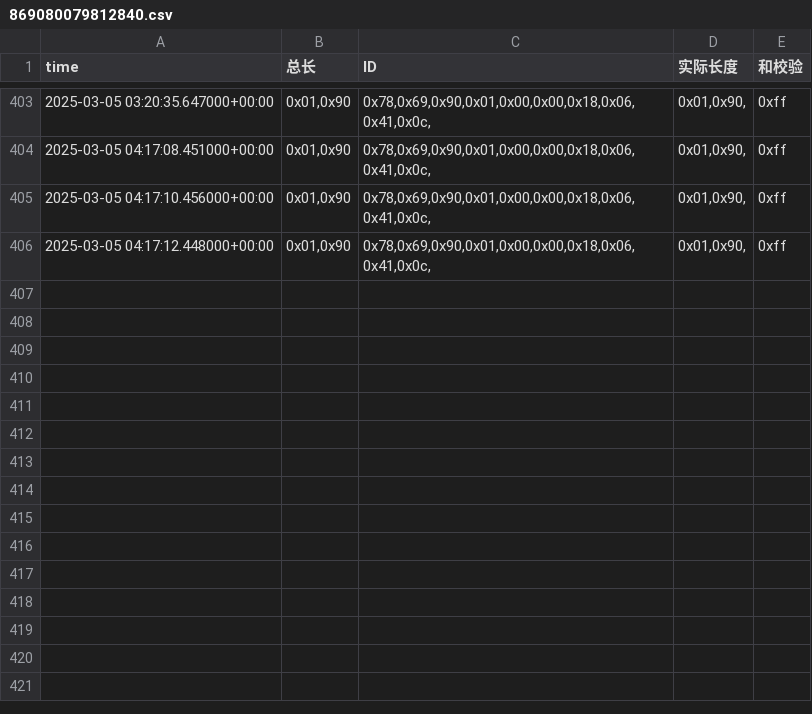
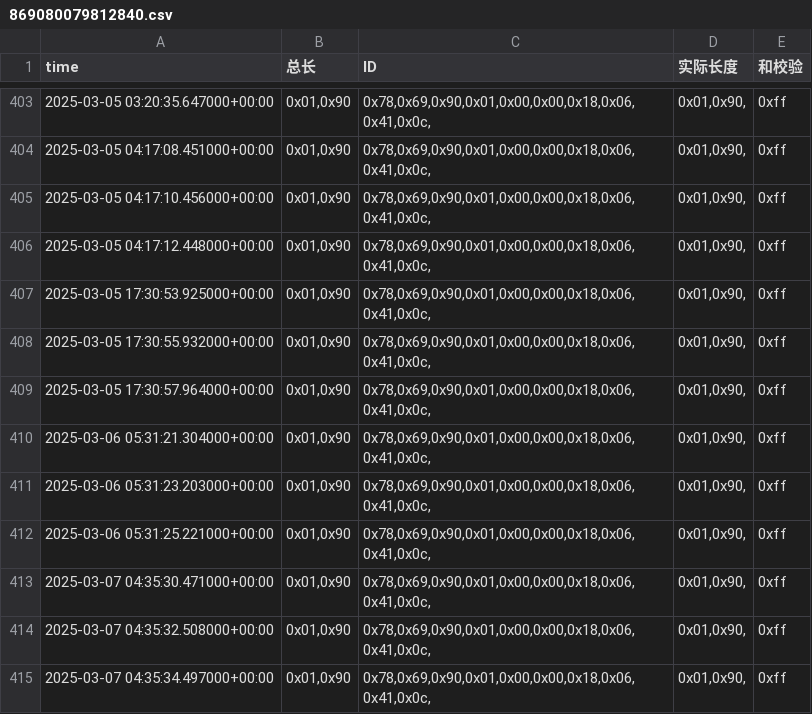
Before and after one commit to weichencsu/amman2503, a CSV file: sensorCSV/869080079812840.csv, drawn as a sheet; only a part is shown, gaps mark what is left out.

```diff
--- a/sensorCSV/869080079812840.csv
+++ b/sensorCSV/869080079812840.csv
@@ -406 +406,10 @@ time,总长,ID,实际长度,和校验
 2025-03-05 04:17:12.448000+00:00,"0x01,0x90","0x78,0x69,0x90,0x01,0x00,0x00,0x18,0x06,0x41,0x0c,","0x01,0x90,",0xff
+2025-03-05 17:30:53.925000+00:00,"0x01,0x90","0x78,0x69,0x90,0x01,0x00,0x00,0x18,0x06,0x41,0x0c,","0x01,0x90,",0xff
+2025-03-05 17:30:55.932000+00:00,"0x01,0x90","0x78,0x69,0x90,0x01,0x00,0x00,0x18,0x06,0x41,0x0c,","0x01,0x90,",0xff
+2025-03-05 17:30:57.964000+00:00,"0x01,0x90","0x78,0x69,0x90,0x01,0x00,0x00,0x18,0x06,0x41,0x0c,","0x01,0x90,",0xff
+2025-03-06 05:31:21.304000+00:00,"0x01,0x90","0x78,0x69,0x90,0x01,0x00,0x00,0x18,0x06,0x41,0x0c,","0x01,0x90,",0xff
+2025-03-06 05:31:23.203000+00:00,"0x01,0x90","0x78,0x69,0x90,0x01,0x00,0x00,0x18,0x06,0x41,0x0c,","0x01,0x90,",0xff
+2025-03-06 05:31:25.221000+00:00,"0x01,0x90","0x78,0x69,0x90,0x01,0x00,0x00,0x18,0x06,0x41,0x0c,","0x01,0x90,",0xff
+2025-03-07 04:35:30.471000+00:00,"0x01,0x90","0x78,0x69,0x90,0x01,0x00,0x00,0x18,0x06,0x41,0x0c,","0x01,0x90,",0xff
+2025-03-07 04:35:32.508000+00:00,"0x01,0x90","0x78,0x69,0x90,0x01,0x00,0x00,0x18,0x06,0x41,0x0c,","0x01,0x90,",0xff
+2025-03-07 04:35:34.497000+00:00,"0x01,0x90","0x78,0x69,0x90,0x01,0x00,0x00,0x18,0x06,0x41,0x0c,","0x01,0x90,",0xff
```
